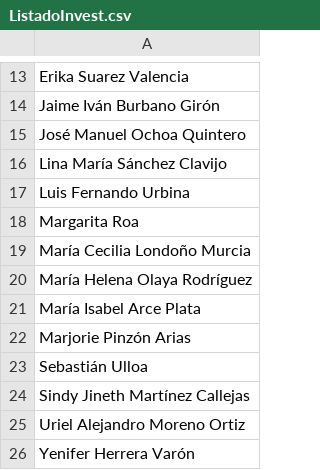
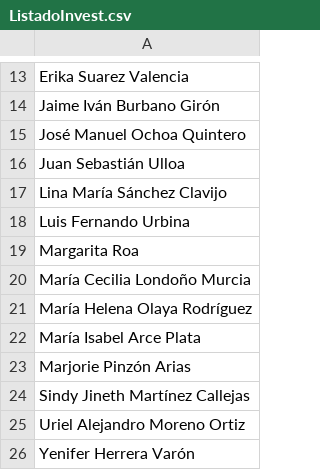
Before and after one commit to MaIsAp/Pedidos, a CSV file: ListadoInvest.csv, drawn as a sheet; only a part is shown, gaps mark what is left out; removed rows and columns are numbered as before the commit, all else as after; the diff names each change by its address in the sheet, - before the commit and + after, or states it on an @@ line.

Commit message:
Modifiqué el nombre de la foto de la clásica glaseada para que no tenga problema con el nombre en el listado y puse completo el nombre de Juan Sebastián

```diff
--- a/ListadoInvest.csv
+++ b/ListadoInvest.csv
+row 16: Juan Sebastián Ulloa
-row 23: Sebastián Ulloa
```
Also changed, not shown: 1 other file.
